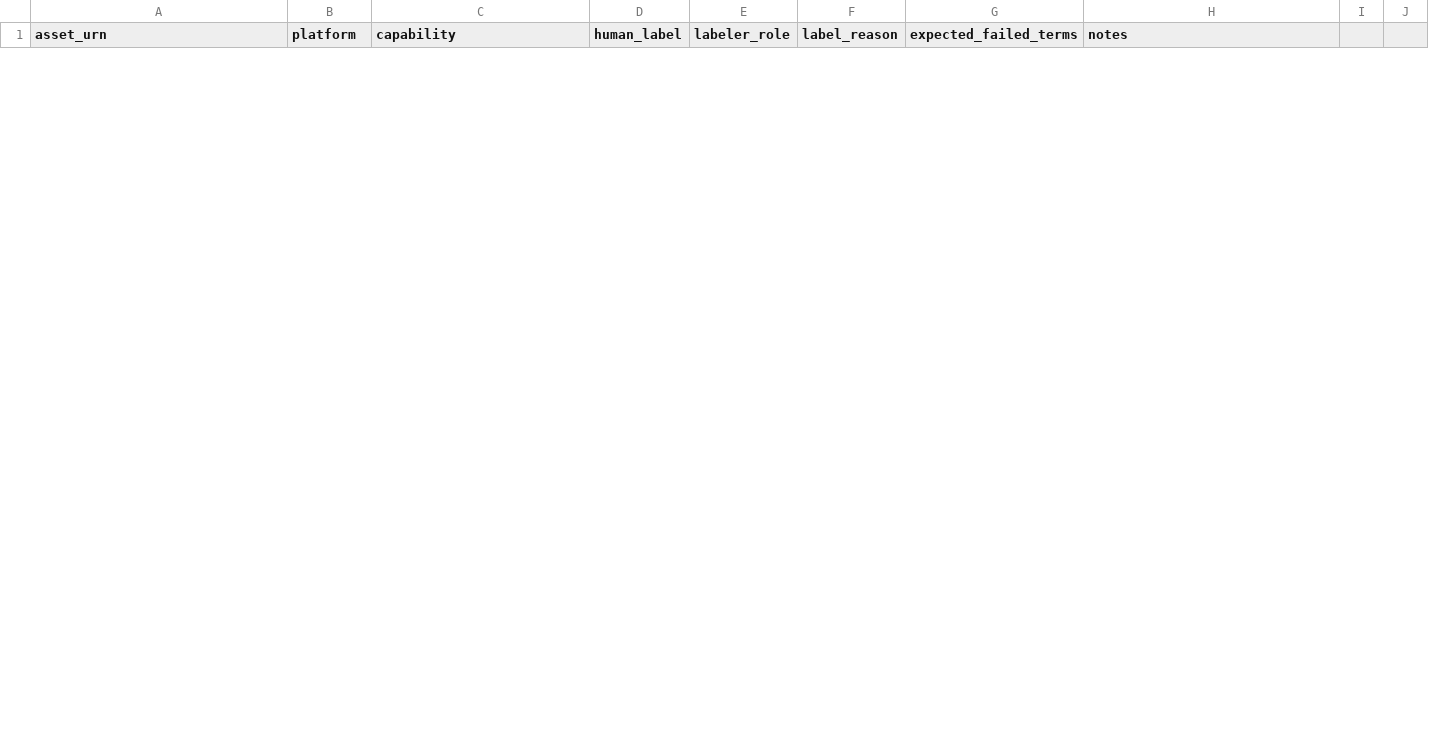
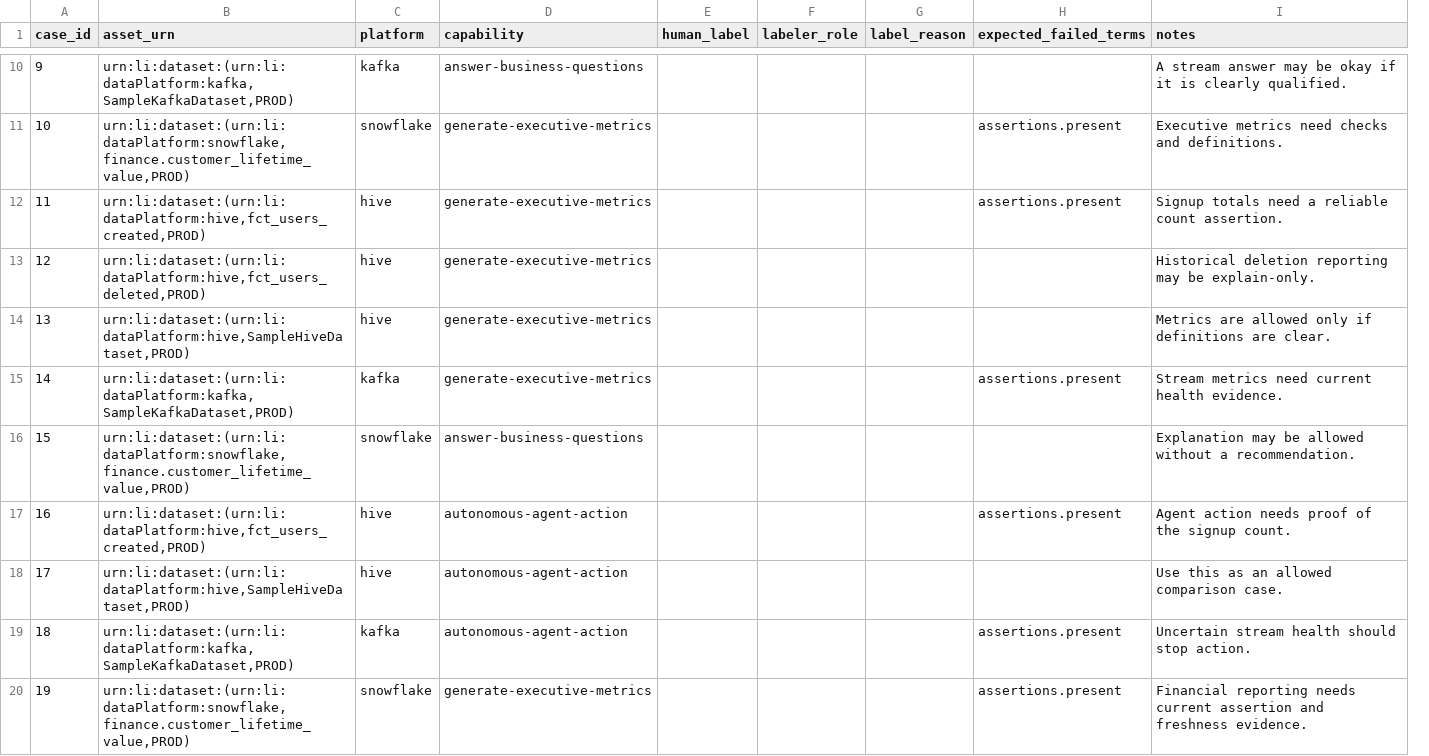
Before and after one commit to tam2vec/MetaGate, a CSV file: examples/benchmark/independent-label-template.csv, drawn as a sheet; only a part is shown, gaps mark what is left out; removed rows and columns are numbered as before the commit, all else as after; the diff covers the shown part only; the diff names each change by its address in the sheet, - before the commit and + after, or states it on an @@ line.

```diff
--- a/examples/benchmark/independent-label-template.csv
+++ b/examples/benchmark/independent-label-template.csv
+column A (case_id), empty
-column I, empty
-column J, empty
+row 10: 9 | urn:li:dataset:(urn:li:dataPlatform:kafka,SampleKafkaDataset,PROD) | kafka | answer-business-questions |  |  |  |  | A stream answer may be okay if it is clearly qualified.
+row 11: 10 | urn:li:dataset:(urn:li:dataPlatform:snowflake,finance.customer_lifetime_value,PROD) | snowflake | generate-executive-metrics |  |  |  | assertions.present | Executive metrics need checks and definitions.
+row 12: 11 | urn:li:dataset:(urn:li:dataPlatform:hive,fct_users_created,PROD) | hive | generate-executive-metrics |  |  |  | assertions.present | Signup totals need a reliable count assertion.
+row 13: 12 | urn:li:dataset:(urn:li:dataPlatform:hive,fct_users_deleted,PROD) | hive | generate-executive-metrics |  |  |  |  | Historical deletion reporting may be explain-only.
+row 14: 13 | urn:li:dataset:(urn:li:dataPlatform:hive,SampleHiveDataset,PROD) | hive | generate-executive-metrics |  |  |  |  | Metrics are allowed only if definitions are clear.
+row 15: 14 | urn:li:dataset:(urn:li:dataPlatform:kafka,SampleKafkaDataset,PROD) | kafka | generate-executive-metrics |  |  |  | assertions.present | Stream metrics need current health evidence.
+row 16: 15 | urn:li:dataset:(urn:li:dataPlatform:snowflake,finance.customer_lifetime_value,PROD) | snowflake | answer-business-questions |  |  |  |  | Explanation may be allowed without a recommendation.
+row 17: 16 | urn:li:dataset:(urn:li:dataPlatform:hive,fct_users_created,PROD) | hive | autonomous-agent-action |  |  |  | assertions.present | Agent action needs proof of the signup count.
+row 18: 17 | urn:li:dataset:(urn:li:dataPlatform:hive,SampleHiveDataset,PROD) | hive | autonomous-agent-action |  |  |  |  | Use this as an allowed comparison case.
+row 19: 18 | urn:li:dataset:(urn:li:dataPlatform:kafka,SampleKafkaDataset,PROD) | kafka | autonomous-agent-action |  |  |  | assertions.present | Uncertain stream health should stop action.
+row 20: 19 | urn:li:dataset:(urn:li:dataPlatform:snowflake,finance.customer_lifetime_value,PROD) | snowflake | generate-executive-metrics |  |  |  | assertions.present | Financial reporting needs current assertion and freshness evidence.
```
Also changed, not shown: 19 added rows and 2 removed rows elsewhere in this file, 31 other files.
